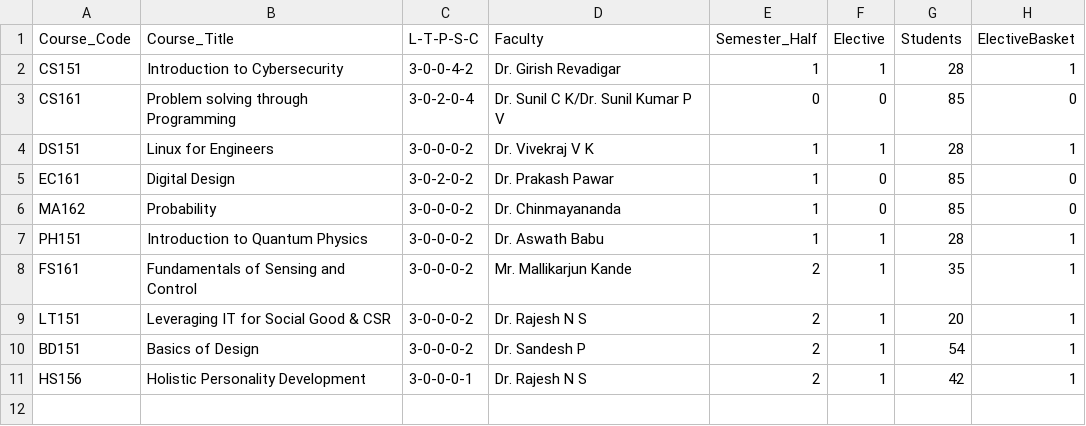
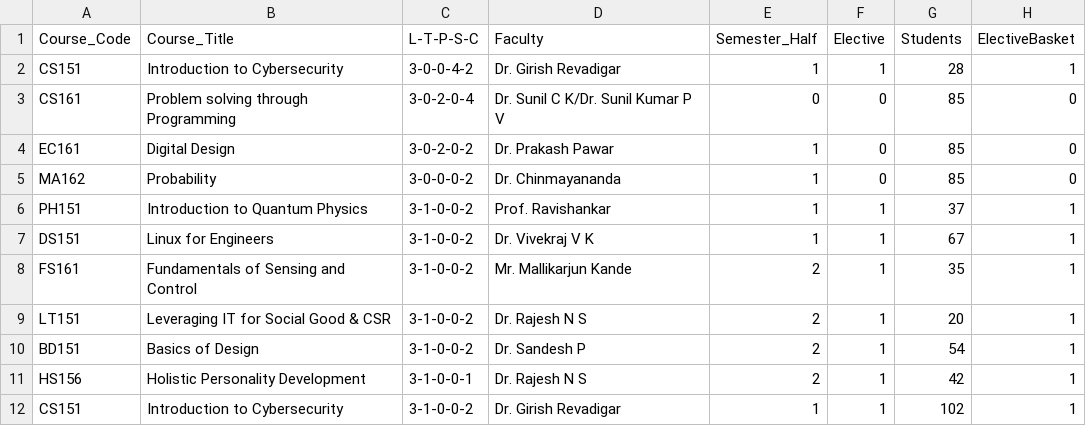
Before and after one commit to nikunjsrivastav/Automated-Time-Table-IIIT-DWD, a CSV file: data/coursesECE-I.csv, drawn as a sheet.

```diff
--- a/data/coursesECE-I.csv
+++ b/data/coursesECE-I.csv
@@ -3,9 +3,10 @@ CS151,Introduction to Cybersecurity,3-0-0-4-2,Dr. Girish Revadigar,1,1,28,1
 CS161,Problem solving through Programming,3-0-2-0-4,Dr. Sunil C K/Dr. Sunil Kumar P V,0,0,85,0
-DS151,Linux for Engineers,3-0-0-0-2,Dr. Vivekraj V K,1,1,28,1
 EC161,Digital Design,3-0-2-0-2,Dr. Prakash Pawar,1,0,85,0
 MA162,Probability,3-0-0-0-2,Dr. Chinmayananda,1,0,85,0
-PH151,Introduction to Quantum Physics,3-0-0-0-2,Dr. Aswath Babu,1,1,28,1
-FS161,Fundamentals of Sensing and Control,3-0-0-0-2,Mr. Mallikarjun Kande,2,1,35,1
-LT151,Leveraging IT for Social Good & CSR,3-0-0-0-2,Dr. Rajesh N S,2,1,20,1
-BD151,Basics of Design,3-0-0-0-2,Dr. Sandesh P,2,1,54,1
-HS156,Holistic Personality Development,3-0-0-0-1,Dr. Rajesh N S,2,1,42,1
+PH151,Introduction to Quantum Physics,3-1-0-0-2,Prof. Ravishankar,1,1,37,1
+DS151,Linux for Engineers,3-1-0-0-2,Dr. Vivekraj V K,1,1,67,1
+FS161,Fundamentals of Sensing and Control,3-1-0-0-2,Mr. Mallikarjun Kande,2,1,35,1
+LT151,Leveraging IT for Social Good & CSR,3-1-0-0-2,Dr. Rajesh N S,2,1,20,1
+BD151,Basics of Design,3-1-0-0-2,Dr. Sandesh P,2,1,54,1
+HS156,Holistic Personality Development,3-1-0-0-1,Dr. Rajesh N S,2,1,42,1
+CS151,Introduction to Cybersecurity,3-1-0-0-2,Dr. Girish Revadigar,1,1,102,1
```
Also changed, not shown: data/coursesCSEA-I.csv, data/coursesCSEB-I.csv, 1 other file.
